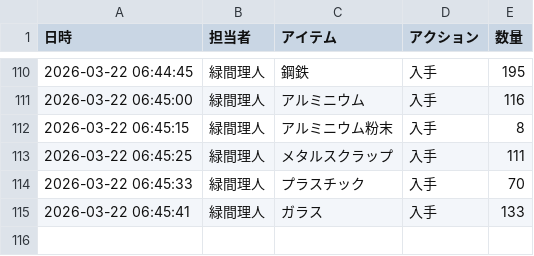
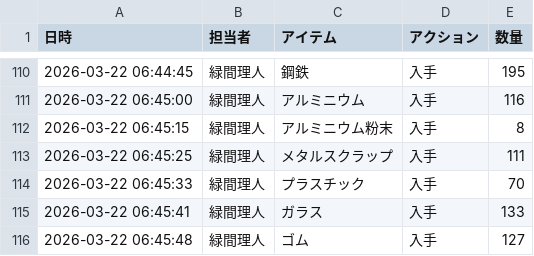
Before and after one commit to Lichtmido/midorima_material_inventory_management, a CSV file: inventory_log.csv, drawn as a sheet; only a part is shown, gaps mark what is left out; the diff names each change by its address in the sheet, - before the commit and + after, or states it on an @@ line.

Commit message:
Inventory Update: 2026-03-22 06:45:48

```diff
--- a/inventory_log.csv
+++ b/inventory_log.csv
+row 116: 2026-03-22 06:45:48 | 緑間理人 | ゴム | 入手 | 127
```
